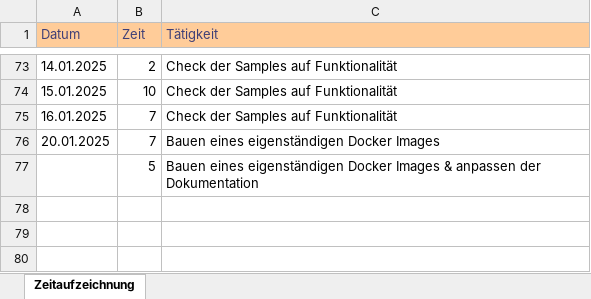
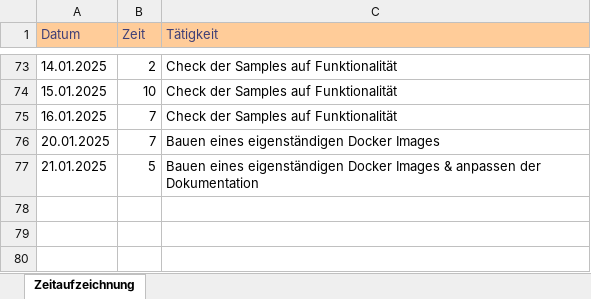
Before and after one commit to seel3/Hybrid-MAB, an Excel workbook: Documentation/Zeitaufzeichnung.xlsx, sheet Zeitaufzeichnung, drawn as a sheet; only a part is shown, gaps mark what is left out; values as stored, in another font and other column widths than the file's, no borders; the diff names each change by its address in the sheet, - before the commit and + after, or states it on an @@ line.

Commit message:
refactored documentation

```diff
--- a/Documentation/Zeitaufzeichnung.xlsx (sheet Zeitaufzeichnung)
+++ b/Documentation/Zeitaufzeichnung.xlsx (sheet Zeitaufzeichnung)
-A77 (Datum): (empty)
+A77 (Datum): 21.01.2025
```
Also changed, not shown: 4 other files.
